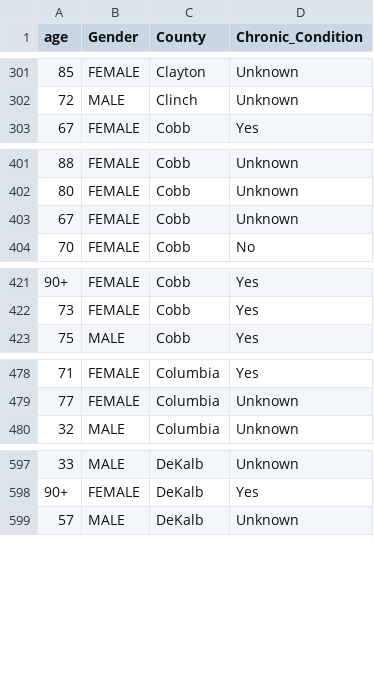
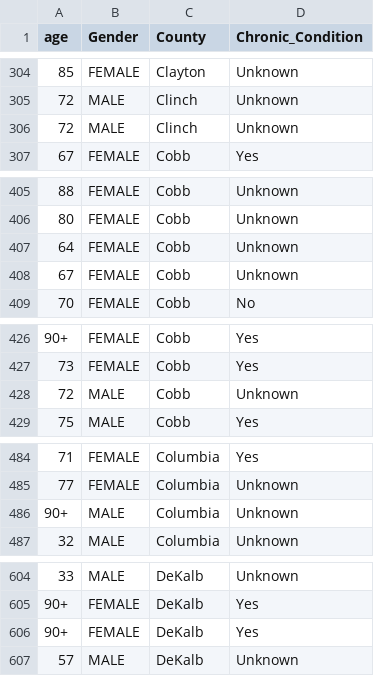
Before and after one commit to AliMedicalOpenSource/Covid-19-Enhanced-Dataset, a CSV file: raw/usa/ga/deaths.csv, drawn as a sheet; only a part is shown, gaps mark what is left out; the diff covers the shown part only.

```diff
--- a/raw/usa/ga/deaths.csv
+++ b/raw/usa/ga/deaths.csv
@@ -302,2 +305,3 @@ age,Gender,County,Chronic_Condition
 72,MALE,Clinch,Unknown
+72,MALE,Clinch,Unknown
 67,FEMALE,Cobb,Yes
@@ -402,2 +406,3 @@ age,Gender,County,Chronic_Condition
 80,FEMALE,Cobb,Unknown
+64,FEMALE,Cobb,Unknown
 67,FEMALE,Cobb,Unknown
@@ -422,2 +427,3 @@ age,Gender,County,Chronic_Condition
 73,FEMALE,Cobb,Yes
+72,MALE,Cobb,Unknown
 75,MALE,Cobb,Yes
@@ -479,2 +485,3 @@ age,Gender,County,Chronic_Condition
 77,FEMALE,Columbia,Unknown
+90+,MALE,Columbia,Unknown
 32,MALE,Columbia,Unknown
@@ -598,2 +605,3 @@ age,Gender,County,Chronic_Condition
 90+,FEMALE,DeKalb,Yes
+90+,FEMALE,DeKalb,Yes
 57,MALE,DeKalb,Unknown
```
Also changed, not shown: 18 added rows and 2 edited cells elsewhere in this file, raw/ca/ns/ca_ns_covid.csv, raw/usa/ga/countycases.csv, 12 other files.
